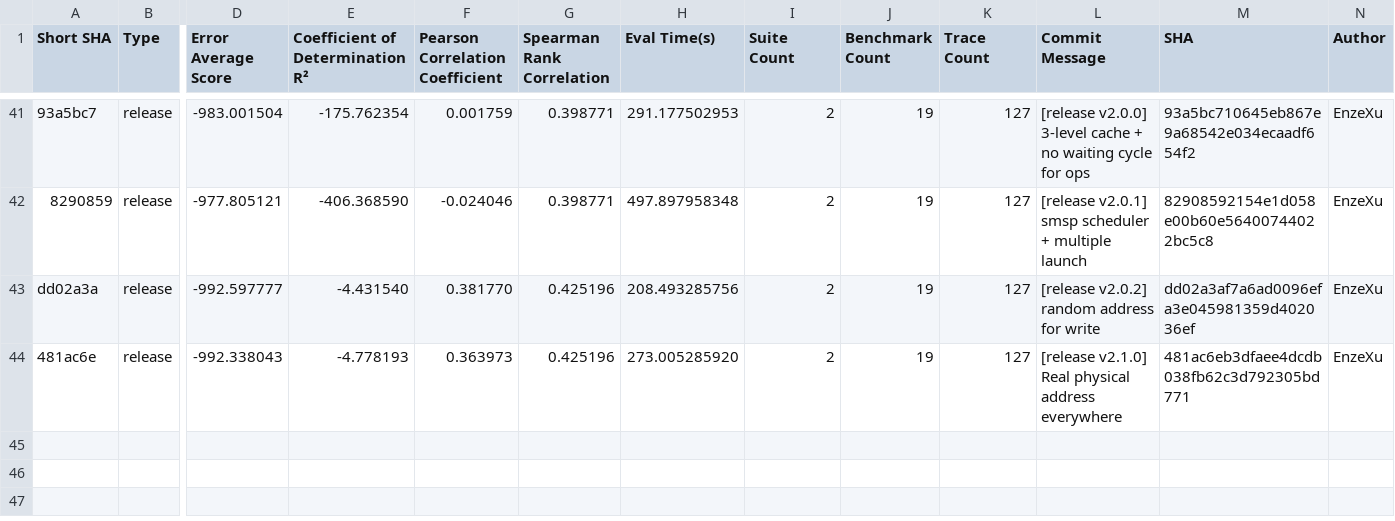
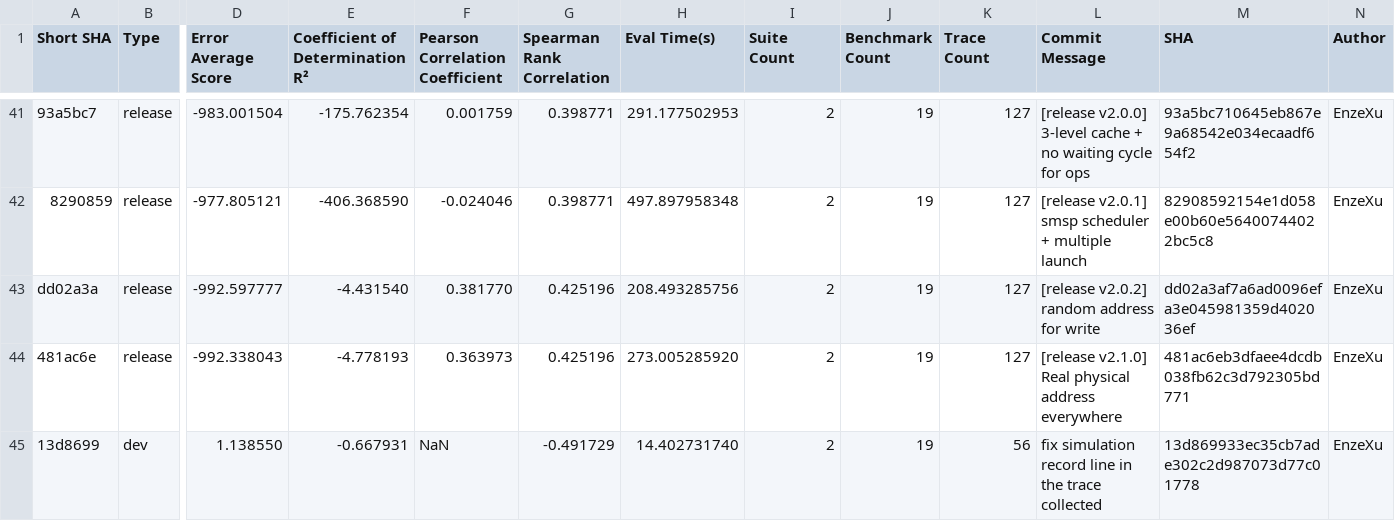
Before and after one commit to nuriamtnz/mgpusim, a CSV file: nvidia/eval/simulator_evaluation.csv, drawn as a sheet; only a part is shown, gaps mark what is left out; rows hold the shown columns only; the diff names each change by its address in the sheet, - before the commit and + after, or states it on an @@ line.

```diff
--- a/nvidia/eval/simulator_evaluation.csv
+++ b/nvidia/eval/simulator_evaluation.csv
+row 45: 13d8699 | dev | 1.138550 | -0.667931 | NaN | -0.491729 | 14.402731740 | 2 | 19 | 56 | fix simulation record line in the trace collected | 13d869933ec35cb7ade302c2d987073d77c01778 | EnzeXu
```
Also changed, not shown: 2 other files.
